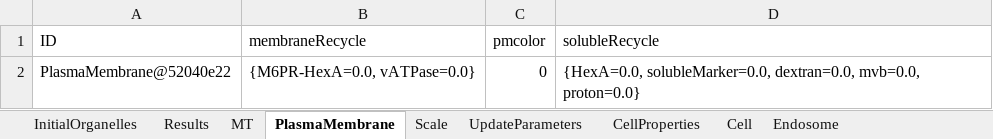
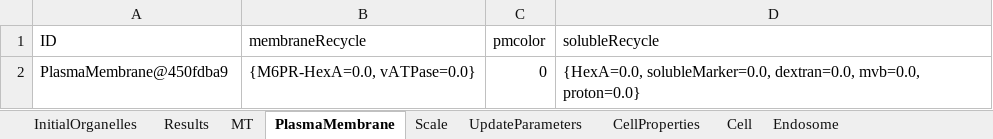
Before and after one commit to franconieto/endomembraneSystem, an Excel workbook: out-1.0.xlsx, sheet PlasmaMembrane, drawn as a sheet; values as stored, in another font and other column widths than the file's, no borders; the diff names each change by its address in the sheet, - before the commit and + after, or states it on an @@ line.

```diff
--- a/out-1.0.xlsx (sheet PlasmaMembrane)
+++ b/out-1.0.xlsx (sheet PlasmaMembrane)
-A2 (ID): PlasmaMembrane@52040e22
+A2 (ID): PlasmaMembrane@450fdba9
```
Also changed, not shown: sheet Endosome, sheet MT, sheet Results, sheet CellProperties, sheet Scale, sheet UpdateParameters, 2 more sheets, 3 other files.
